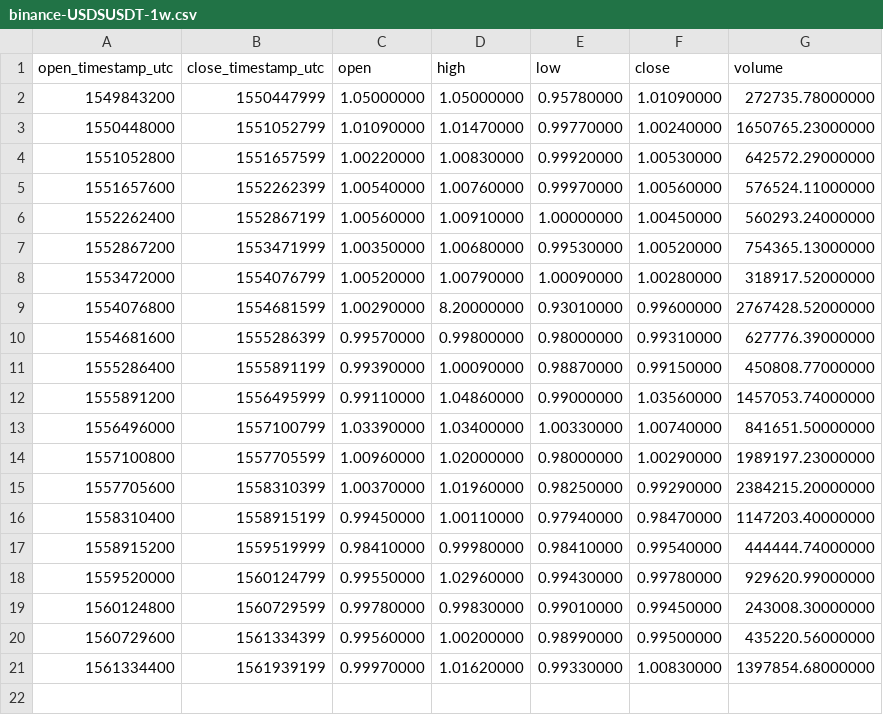
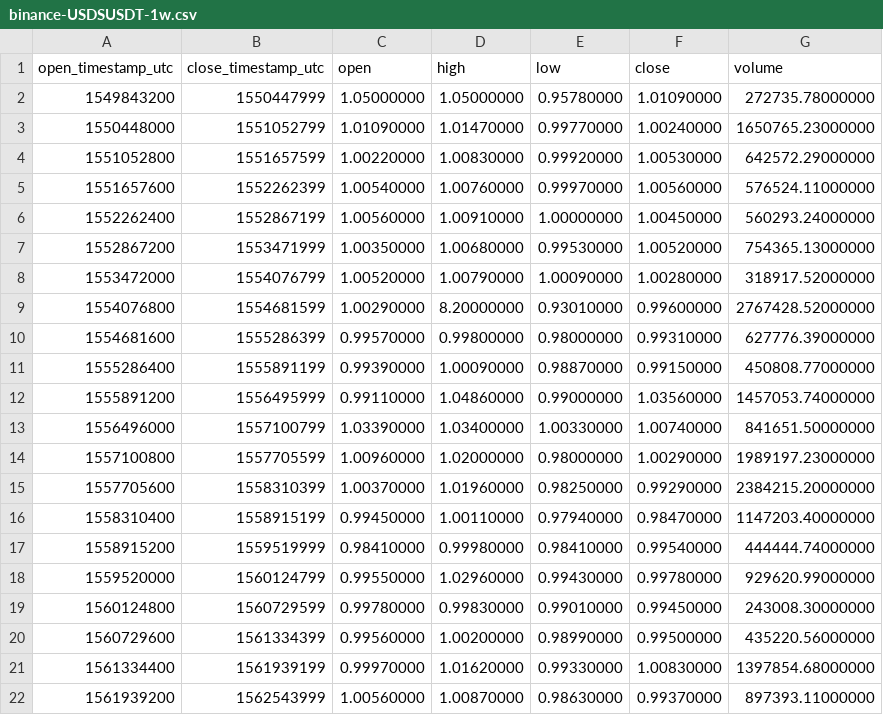
Before and after one commit to cryptobigbro/binance-USDSUSDT, a CSV file: binance-USDSUSDT-1w.csv, drawn as a sheet.

```diff
--- a/binance-USDSUSDT-1w.csv
+++ b/binance-USDSUSDT-1w.csv
@@ -21 +21,2 @@ open_timestamp_utc,close_timestamp_utc,open,high,low,close,volume
 1561334400,1561939199,0.99970000,1.01620000,0.99330000,1.00830000,1397854.68000000
+1561939200,1562543999,1.00560000,1.00870000,0.98630000,0.99370000,897393.11000000
```
Also changed, not shown: binance-USDSUSDT-1d.csv, binance-USDSUSDT-1h.csv.
